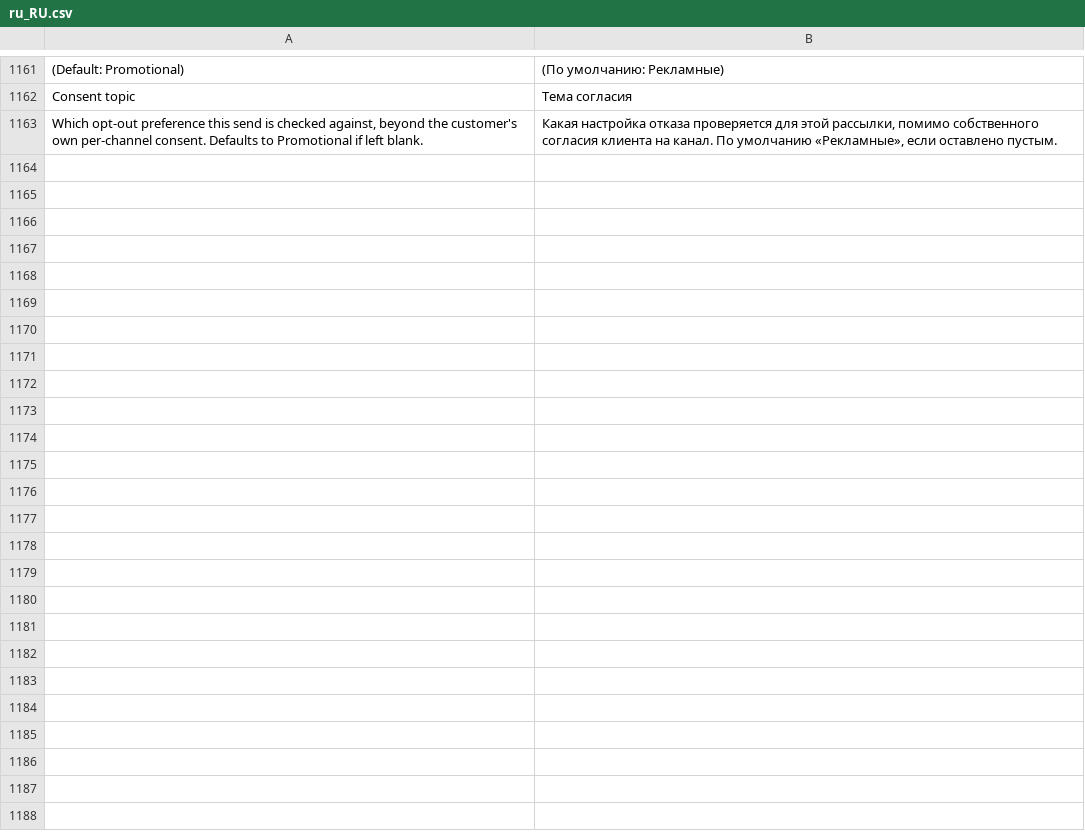
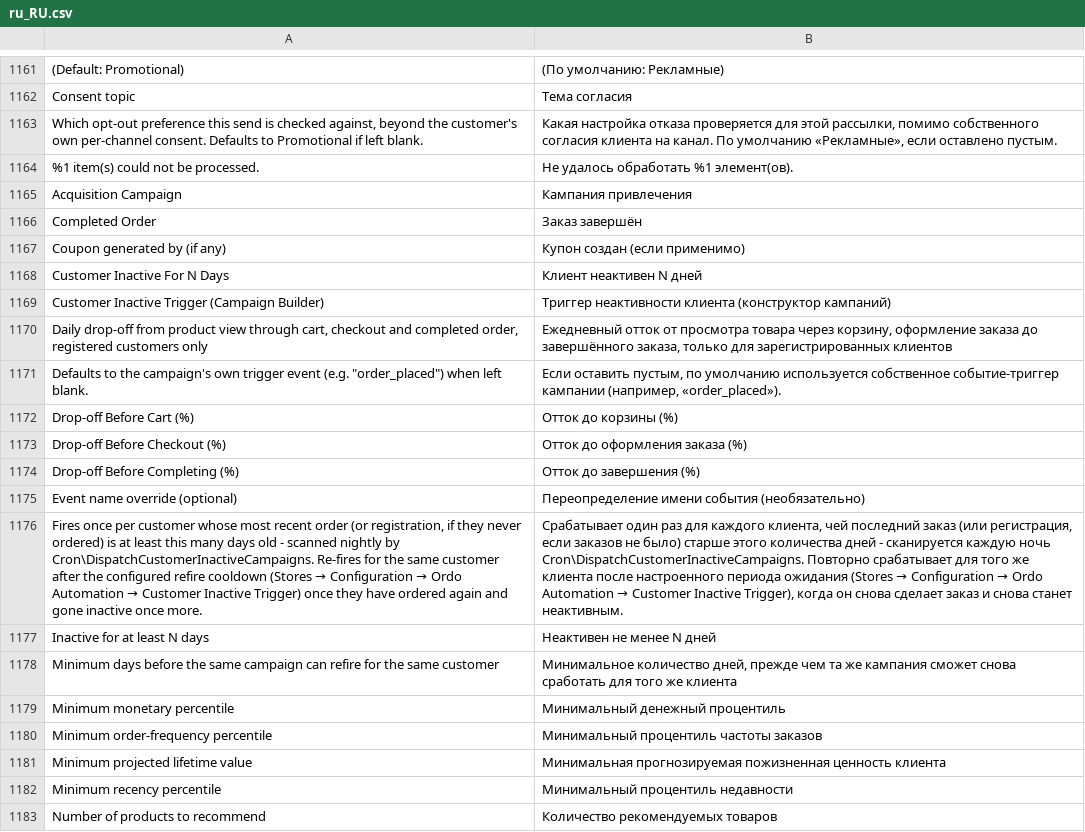
Before and after one commit to michalper/ordo, a CSV file: i18n/ru_RU.csv, drawn as a sheet; only a part is shown, gaps mark what is left out; the diff covers the shown part only; the diff names each change by its address in the sheet, - before the commit and + after, or states it on an @@ line.

```diff
--- a/i18n/ru_RU.csv
+++ b/i18n/ru_RU.csv
+row 1164: %1 item(s) could not be processed. | Не удалось обработать %1 элемент(ов).
+row 1165: Acquisition Campaign | Кампания привлечения
+row 1166: Completed Order | Заказ завершён
+row 1167: Coupon generated by (if any) | Купон создан (если применимо)
+row 1168: Customer Inactive For N Days | Клиент неактивен N дней
+row 1169: Customer Inactive Trigger (Campaign Builder) | Триггер неактивности клиента (конструктор кампаний)
+row 1170: Daily drop-off from product view through cart, checkout and completed order, registered customers only | Ежедневный отток от просмотра товара через корзину, оформление заказа до завершённого заказа, только для зарегистрированных клиентов
+row 1171: Defaults to the campaign's own trigger event (e.g. "order_placed") when left blank. | Если оставить пустым, по умолчанию используется собственное событие-триггер кампании (например, «order_placed»).
+row 1172: Drop-off Before Cart (%) | Отток до корзины (%)
+row 1173: Drop-off Before Checkout (%) | Отток до оформления заказа (%)
+row 1174: Drop-off Before Completing (%) | Отток до завершения (%)
+row 1175: Event name override (optional) | Переопределение имени события (необязательно)
+row 1176: Fires once per customer whose most recent order (or registration, if they never ordered) is at least this many days old - scanned nightly by Cron\DispatchCustomerInactiveCampaigns. Re-fires for the same customer after the configured refire cooldown (Stores → Configuration → Ordo Automation → Customer Inactive Trigger) once they have ordered again and gone inactive once more. | Срабатывает один раз для каждого клиента, чей последний заказ (или регистрация, если заказов не было) старше этого количества дней - сканируется каждую ночь Cron\DispatchCustomerInactiveCampaigns. Повторно срабатывает для того же клиента после настроенного периода ожидания (Stores → Configuration → Ordo Automation → Customer Inactive Trigger), когда он снова сделает заказ и снова станет неактивным.
+row 1177: Inactive for at least N days | Неактивен не менее N дней
+row 1178: Minimum days before the same campaign can refire for the same customer | Минимальное количество дней, прежде чем та же кампания сможет снова сработать для того же клиента
+row 1179: Minimum monetary percentile | Минимальный денежный процентиль
+row 1180: Minimum order-frequency percentile | Минимальный процентиль частоты заказов
+row 1181: Minimum projected lifetime value | Минимальная прогнозируемая пожизненная ценность клиента
+row 1182: Minimum recency percentile | Минимальный процентиль недавности
+row 1183: Number of products to recommend | Количество рекомендуемых товаров
```
Also changed, not shown: 10 added rows elsewhere in this file, i18n/fr_FR.csv, i18n/it_IT.csv, 9 other files.
